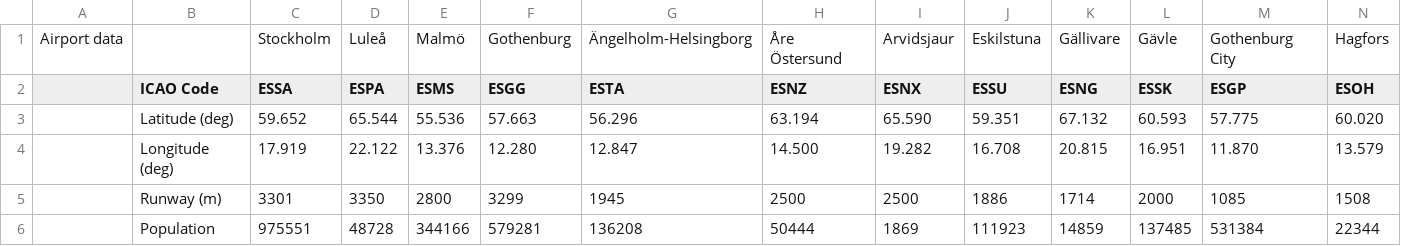
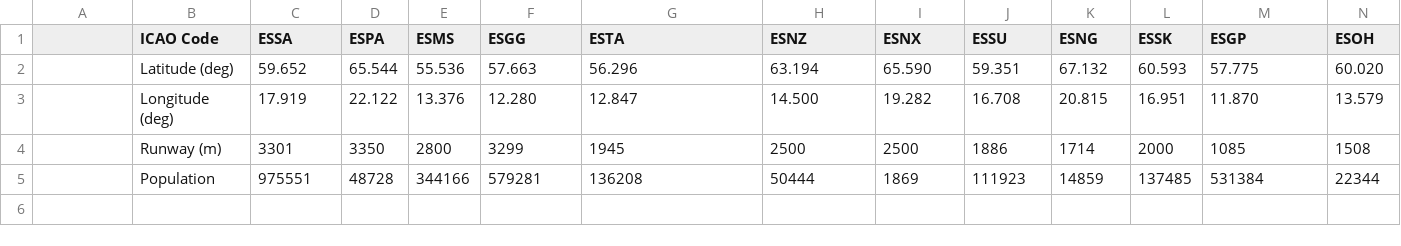
Before and after one commit to reinoudlampe/ProfEd_test, a CSV file: Locs.csv, drawn as a sheet; only a part is shown; rows hold the shown columns only; the diff names each change by its address in the sheet, - before the commit and + after, or states it on an @@ line.

Commit message:
Update Locs.csv

```diff
--- a/Locs.csv
+++ b/Locs.csv
-row 1: Airport data |  | Stockholm | Luleå | Malmö | Gothenburg | Ängelholm-Helsingborg | Åre Östersund | Arvidsjaur | Eskilstuna | Gällivare | Gävle | Gothenburg City | Hagfors
```
